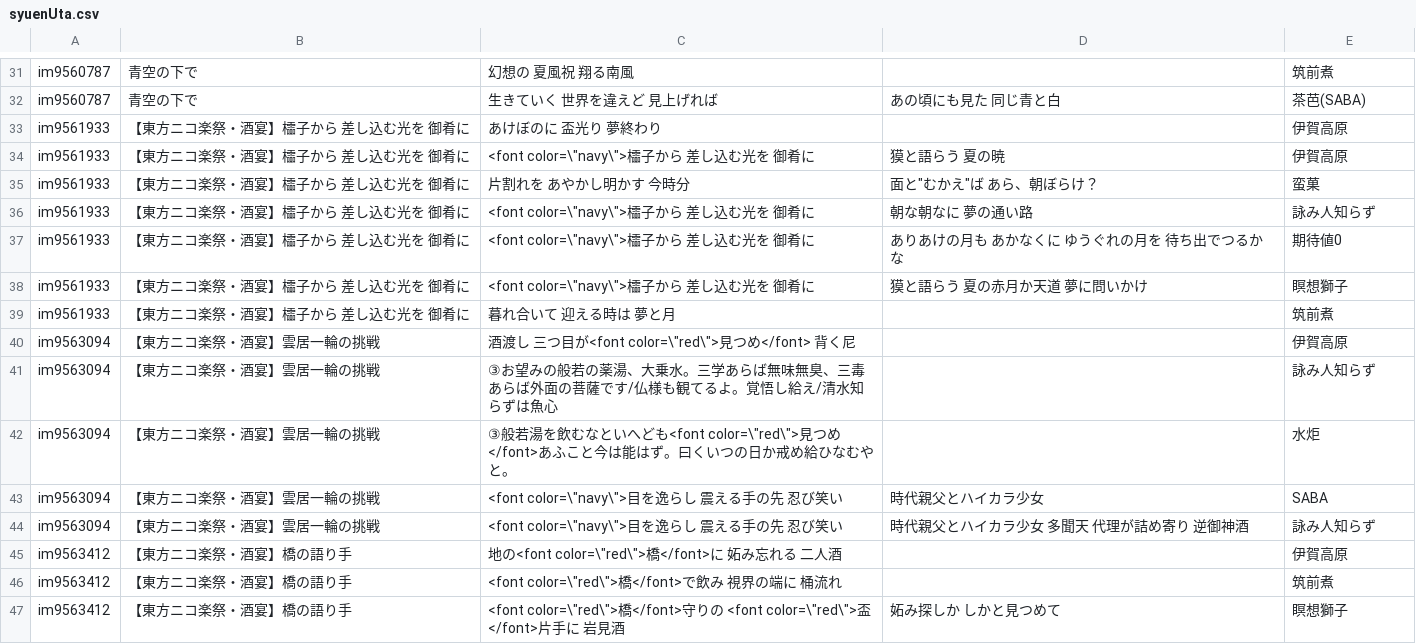
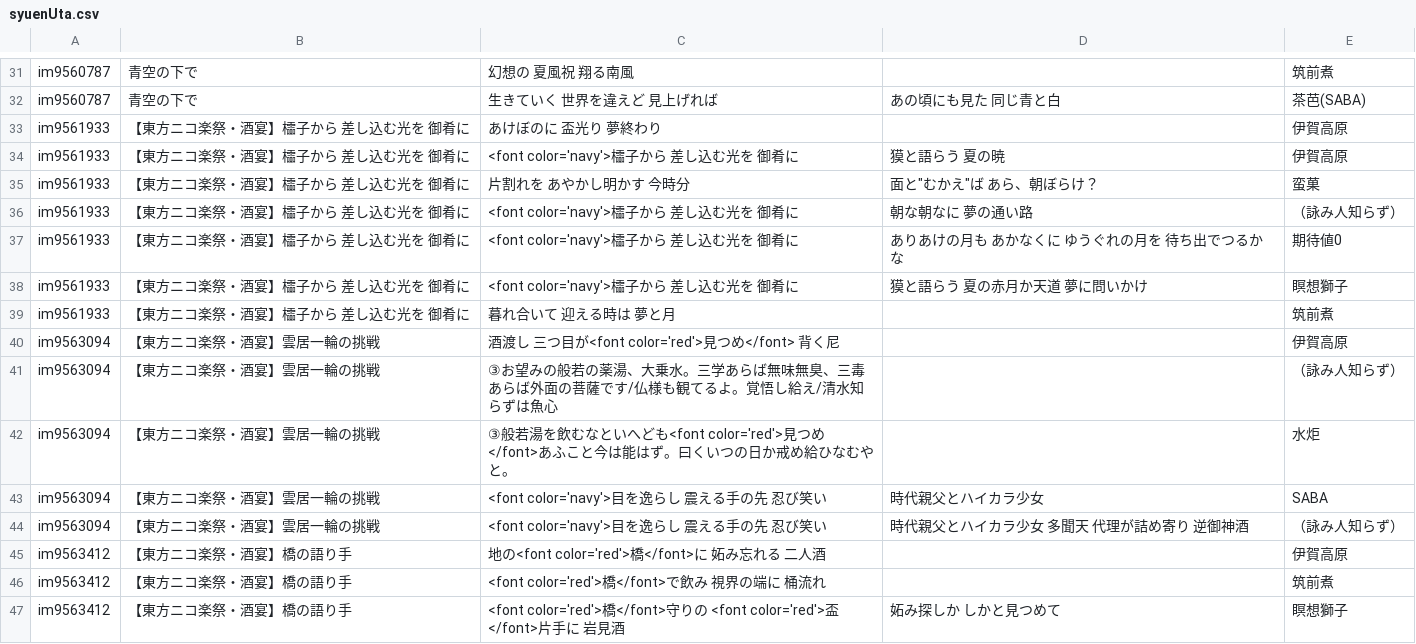
Before and after one commit to nagareboshi07/testPages, a CSV file: syuenUta.csv, drawn as a sheet; only a part is shown, gaps mark what is left out; the diff covers the shown part only.

```diff
--- a/syuenUta.csv
+++ b/syuenUta.csv
@@ -33,15 +33,15 @@ im9560787,青空の下で,生きていく　世界を違えど　見上げれば
 im9561933,【東方ニコ楽祭・酒宴】櫺子から　差し込む光を　御肴に,あけぼのに　盃光り　夢終わり,,伊賀高原
-im9561933,【東方ニコ楽祭・酒宴】櫺子から　差し込む光を　御肴に,"<font color=\""navy\"">櫺子から　差し込む光を　御肴に",獏と語らう　夏の暁,伊賀高原
+im9561933,【東方ニコ楽祭・酒宴】櫺子から　差し込む光を　御肴に,<font color='navy'>櫺子から　差し込む光を　御肴に,獏と語らう　夏の暁,伊賀高原
 im9561933,【東方ニコ楽祭・酒宴】櫺子から　差し込む光を　御肴に,片割れを　あやかし明かす　今時分,"面と""むかえ""ば　あら、朝ぼらけ？",蛮菓
-im9561933,【東方ニコ楽祭・酒宴】櫺子から　差し込む光を　御肴に,"<font color=\""navy\"">櫺子から　差し込む光を　御肴に",朝な朝なに　夢の通い路,詠み人知らず
-im9561933,【東方ニコ楽祭・酒宴】櫺子から　差し込む光を　御肴に,"<font color=\""navy\"">櫺子から　差し込む光を　御肴に",ありあけの月も　あかなくに　ゆうぐれの月を　待ち出でつるかな,期待値0
-im9561933,【東方ニコ楽祭・酒宴】櫺子から　差し込む光を　御肴に,"<font color=\""navy\"">櫺子から　差し込む光を　御肴に",獏と語らう　夏の赤月か天道　夢に問いかけ,瞑想獅子
+im9561933,【東方ニコ楽祭・酒宴】櫺子から　差し込む光を　御肴に,<font color='navy'>櫺子から　差し込む光を　御肴に,朝な朝なに　夢の通い路,（詠み人知らず）
+im9561933,【東方ニコ楽祭・酒宴】櫺子から　差し込む光を　御肴に,<font color='navy'>櫺子から　差し込む光を　御肴に,ありあけの月も　あかなくに　ゆうぐれの月を　待ち出でつるかな,期待値0
+im9561933,【東方ニコ楽祭・酒宴】櫺子から　差し込む光を　御肴に,<font color='navy'>櫺子から　差し込む光を　御肴に,獏と語らう　夏の赤月か天道　夢に問いかけ,瞑想獅子
 im9561933,【東方ニコ楽祭・酒宴】櫺子から　差し込む光を　御肴に,暮れ合いて　迎える時は　夢と月,,筑前煮
-im9563094,【東方ニコ楽祭・酒宴】雲居一輪の挑戦,"酒渡し　三つ目が<font color=\""red\"">見つめ</font>　背く尼",,伊賀高原
-im9563094,【東方ニコ楽祭・酒宴】雲居一輪の挑戦,③お望みの般若の薬湯、大乗水。三学あらば無味無臭、三毒あらば外面の菩薩です/仏様も観てるよ。覚悟し給え/清水知らずは魚心,,詠み人知らず
-im9563094,【東方ニコ楽祭・酒宴】雲居一輪の挑戦,"③般若湯を飲むなといへども<font color=\""red\"">見つめ</font>あふこと今は能はず。曰くいつの日か戒め給ひなむやと。",,水炬
-im9563094,【東方ニコ楽祭・酒宴】雲居一輪の挑戦,"<font color=\""navy\"">目を逸らし　震える手の先　忍び笑い",時代親父とハイカラ少女,SABA
-im9563094,【東方ニコ楽祭・酒宴】雲居一輪の挑戦,"<font color=\""navy\"">目を逸らし　震える手の先　忍び笑い",時代親父とハイカラ少女　多聞天　代理が詰め寄り　逆御神酒,詠み人知らず
-im9563412,【東方ニコ楽祭・酒宴】橋の語り手,"地の<font color=\""red\"">橋</font>に　妬み忘れる　二人酒",,伊賀高原
-im9563412,【東方ニコ楽祭・酒宴】橋の語り手,"<font color=\""red\"">橋</font>で飲み　視界の端に　桶流れ",,筑前煮
-im9563412,【東方ニコ楽祭・酒宴】橋の語り手,"<font color=\""red\"">橋</font>守りの　<font color=\""red\"">盃</font>片手に　岩見酒",妬み探しか　しかと見つめて,瞑想獅子
+im9563094,【東方ニコ楽祭・酒宴】雲居一輪の挑戦,酒渡し　三つ目が<font color='red'>見つめ</font>　背く尼,,伊賀高原
+im9563094,【東方ニコ楽祭・酒宴】雲居一輪の挑戦,③お望みの般若の薬湯、大乗水。三学あらば無味無臭、三毒あらば外面の菩薩です/仏様も観てるよ。覚悟し給え/清水知らずは魚心,,（詠み人知らず）
+im9563094,【東方ニコ楽祭・酒宴】雲居一輪の挑戦,③般若湯を飲むなといへども<font color='red'>見つめ</font>あふこと今は能はず。曰くいつの日か戒め給ひなむやと。,,水炬
+im9563094,【東方ニコ楽祭・酒宴】雲居一輪の挑戦,<font color='navy'>目を逸らし　震える手の先　忍び笑い,時代親父とハイカラ少女,SABA
+im9563094,【東方ニコ楽祭・酒宴】雲居一輪の挑戦,<font color='navy'>目を逸らし　震える手の先　忍び笑い,時代親父とハイカラ少女　多聞天　代理が詰め寄り　逆御神酒,（詠み人知らず）
+im9563412,【東方ニコ楽祭・酒宴】橋の語り手,地の<font color='red'>橋</font>に　妬み忘れる　二人酒,,伊賀高原
+im9563412,【東方ニコ楽祭・酒宴】橋の語り手,<font color='red'>橋</font>で飲み　視界の端に　桶流れ,,筑前煮
+im9563412,【東方ニコ楽祭・酒宴】橋の語り手,<font color='red'>橋</font>守りの　<font color='red'>盃</font>片手に　岩見酒,妬み探しか　しかと見つめて,瞑想獅子
```
Also changed, not shown: 65 edited cells elsewhere in this file.
